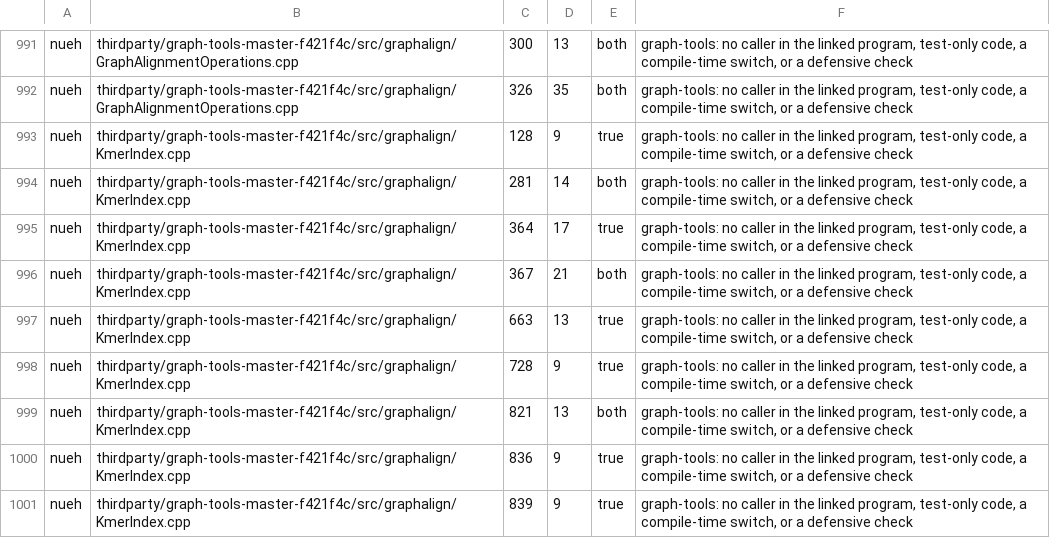
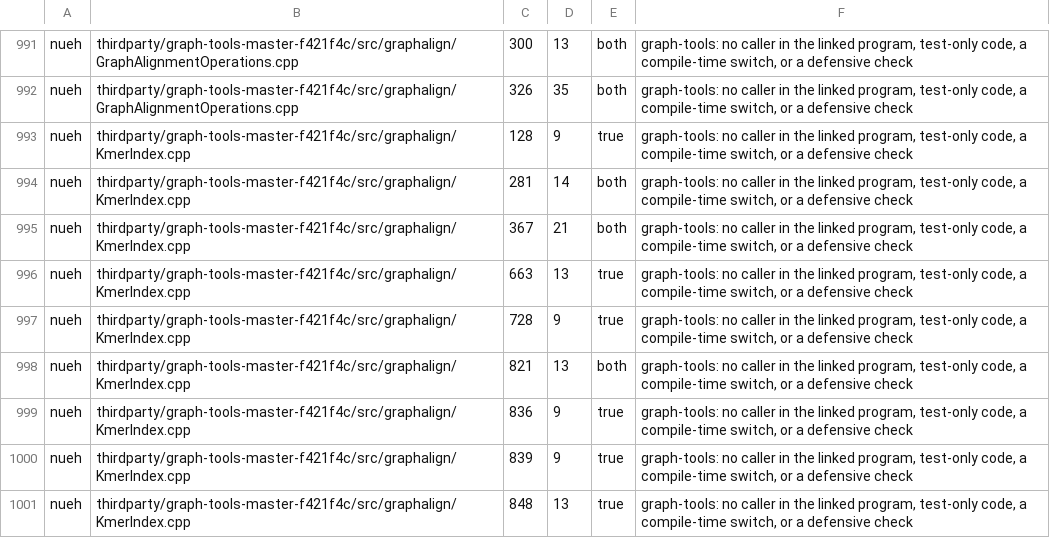
Before and after one commit to E-bench/fuzzing-harness, a TSV file: targets/eh-nueh/unreachable.tsv, drawn as a sheet; only a part is shown, gaps mark what is left out; the shorter side is filled out with more unchanged rows.

Commit message:
Fuzzing on builds with sanitizers as an option; generator: long literal, long flanks
Pipeline
- build flavour fuzzsan: edge coverage plus the sanitizers of the san flavour. A campaign fuzzes on it
  with SAN=1; the default is [run] sanitizers of the target (off unless set). The replay step only sees
  the inputs the fuzzers kept, which misses undefined behaviour that depends on a value and not on the
  path taken.
- harness: a program that dies with a report of a sanitizer or of a failed assertion is a finding by
  itself, with the report's kind and place in the signature; the recheck gives it the status "report".
- the time and memory limits of a run on such builds are multiplied ([run] san_slower, san_larger),
  and the fuzzers' own limit on one execution follows.
- which sanitizer checks are left out is the target's choice: [build] san_flags at compile time,
  [run] asan_options and ubsan_options at run time. The pipeline only sets how a report ends a run.
- sanitize: the digests of archived inputs and of seeds had different types, which ended every shard
  of a campaign's replay at once.
- build: the feedback map is sized from the larger of a side's fuzz and fuzzsan maps.

Target eh-nueh
- campaigns fuzz with sanitizers; leak detection is off (not examined).
- generator: a literal of 2,100 bases and flanks of 10,000 bases with the matching region extension,
  with seeds. They reach five outcomes in the rewrite's k-mer index and aligner that no input reached
  before; one of them was listed as unreachable and is removed from the list.
- on the builds with sanitizers, htslib's report on reads files that are not valid is removed when both
  programs show it (exemptions table).
- README: the one time limit left in the recheck does not show when the rewrite is run directly.

```diff
--- a/targets/eh-nueh/unreachable.tsv
+++ b/targets/eh-nueh/unreachable.tsv
@@ -994,3 +994,2 @@ nueh	thirdparty/graph-tools-master-f421f4c/src/graphalign/KmerIndex.cpp	128	9	tr
 nueh	thirdparty/graph-tools-master-f421f4c/src/graphalign/KmerIndex.cpp	281	14	both	graph-tools: no caller in the linked program, test-only code, a compile-time switch, or a defensive check
-nueh	thirdparty/graph-tools-master-f421f4c/src/graphalign/KmerIndex.cpp	364	17	true	graph-tools: no caller in the linked program, test-only code, a compile-time switch, or a defensive check
 nueh	thirdparty/graph-tools-master-f421f4c/src/graphalign/KmerIndex.cpp	367	21	both	graph-tools: no caller in the linked program, test-only code, a compile-time switch, or a defensive check
```
Also changed, not shown: 23 other files.
